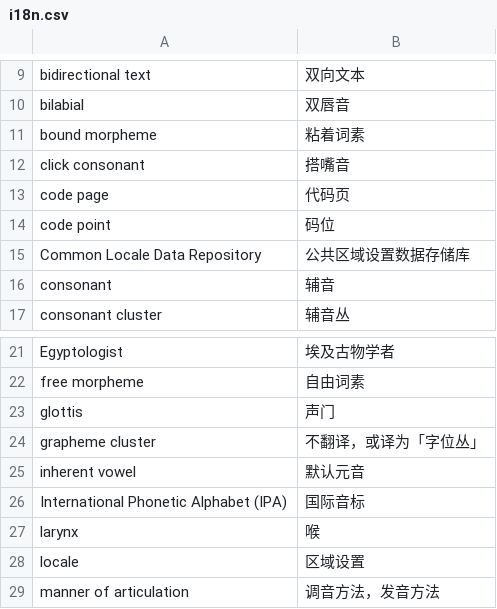
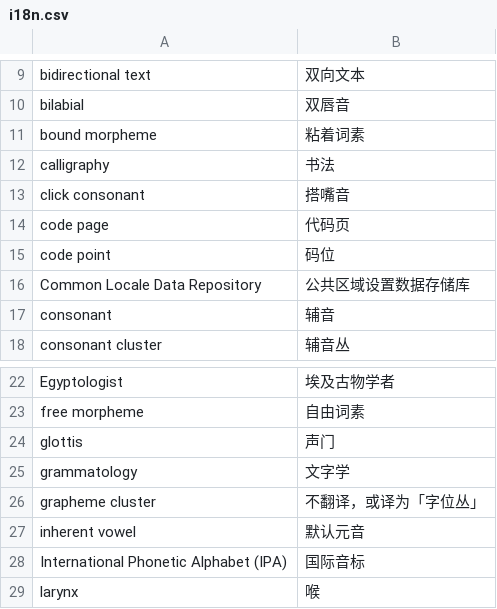
Before and after one commit to xfq/glossary, a CSV file: i18n/i18n.csv, drawn as a sheet; only a part is shown, gaps mark what is left out; the shorter side is filled out with more unchanged rows.

```diff
--- a/i18n/i18n.csv
+++ b/i18n/i18n.csv
@@ -11,2 +11,3 @@ bilabial,双唇音
 bound morpheme,粘着词素
+calligraphy,书法
 click consonant,搭嘴音
@@ -23,2 +24,3 @@ free morpheme,自由词素
 glottis,声门
+grammatology,文字学
 grapheme cluster,不翻译，或译为「字位丛」
```
Also changed, not shown: 1 other file.
